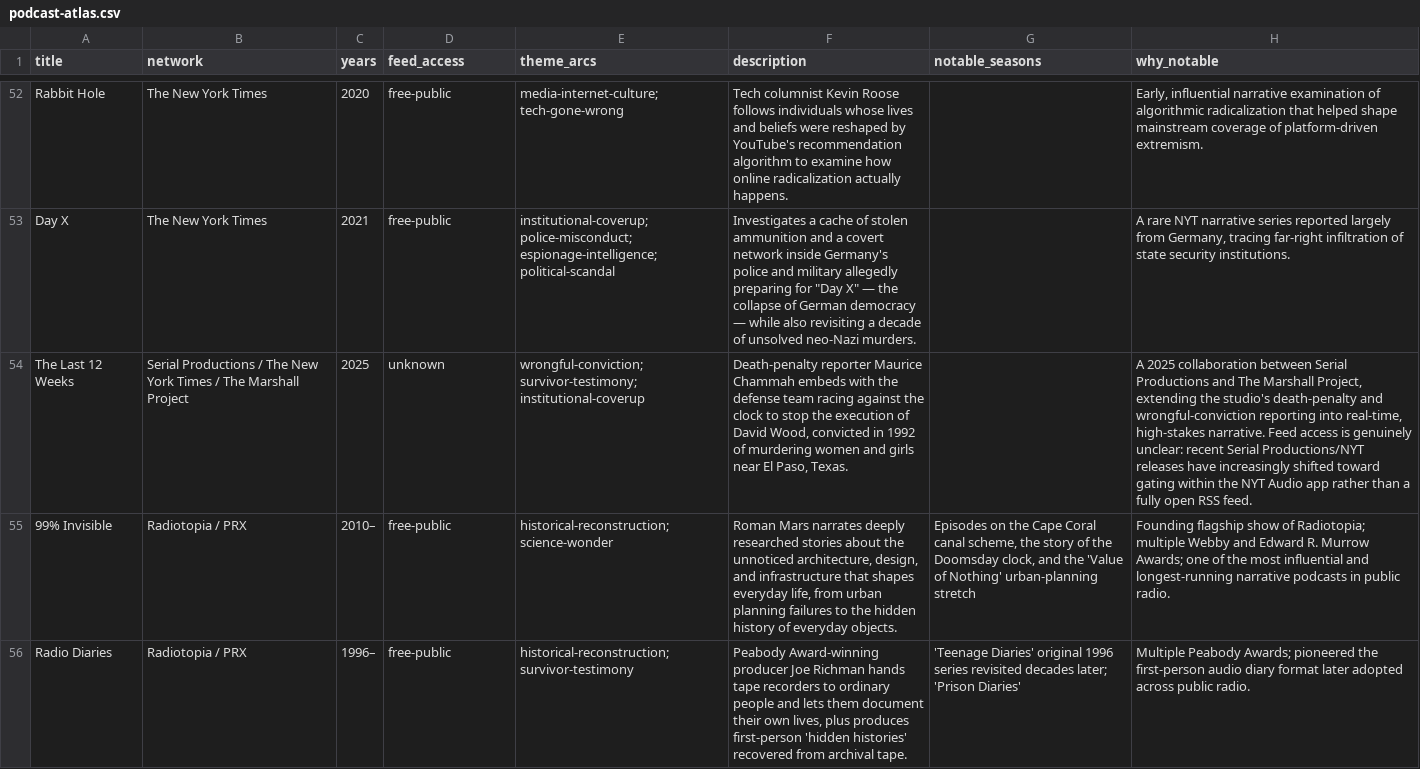
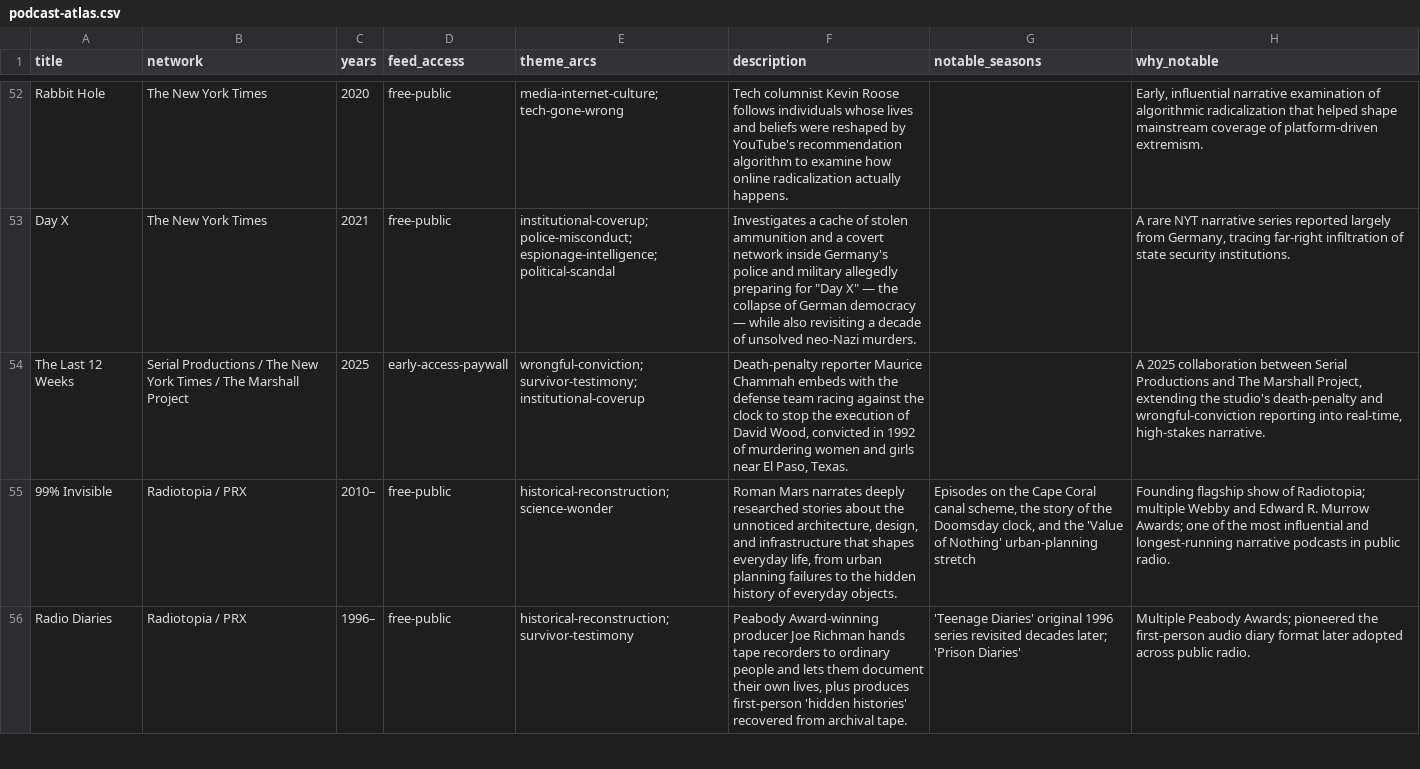
Before and after one commit to crbikebike/i-want-ur-pod, a CSV file: curation/podcast-atlas.csv, drawn as a sheet; only a part is shown, gaps mark what is left out; the diff covers the shown part only; the diff names each change by its address in the sheet, - before the commit and + after, or states it on an @@ line.

```diff
--- a/curation/podcast-atlas.csv
+++ b/curation/podcast-atlas.csv
-D54 (feed_access): unknown
+D54 (feed_access): early-access-paywall
-H54 (why_notable): …high-stakes narrative. Feed access is genuinely unclear: recent Serial Productions/NYT releases have increasingly shifted toward gating within the NYT Audio app rather than a fully open RSS feed.
+H54 (why_notable): …high-stakes narrative.
```
Also changed, not shown: 1 removed row and 8 edited cells elsewhere in this file, 3 other files.
